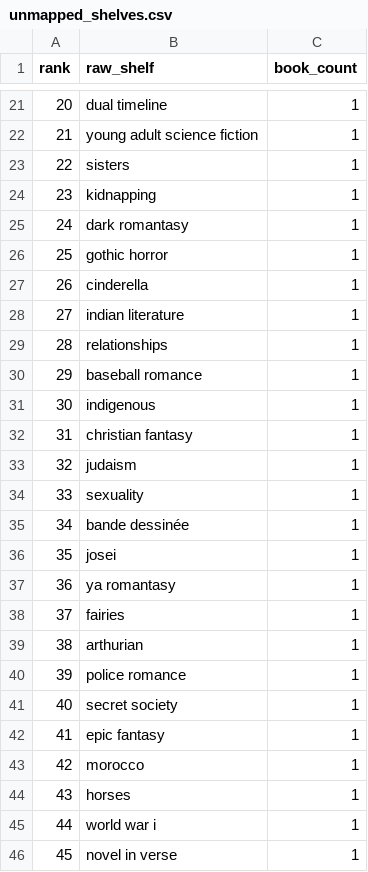
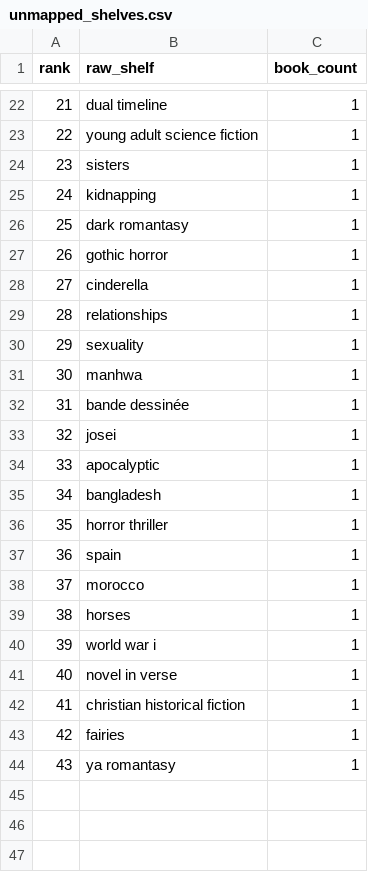
Before and after one commit to mariah32p/threnne-analytics, a CSV file: data/exports/unmapped_shelves.csv, drawn as a sheet; only a part is shown, gaps mark what is left out; removed rows and columns are numbered as before the commit, all else as after; the diff covers the shown part only; the diff names each change by its address in the sheet, - before the commit and + after, or states it on an @@ line.

```diff
--- a/data/exports/unmapped_shelves.csv
+++ b/data/exports/unmapped_shelves.csv
@@ column A (rank) renumbered between rows 7 and 41 @@
-row 28: 27 | indian literature | 1
-row 30: 29 | baseball romance | 1
-row 31: 30 | indigenous | 1
-row 32: 31 | christian fantasy | 1
-row 33: 32 | judaism | 1
+row 31: 30 | manhwa | 1
-B34 (raw_shelf): ya romantasy
+B34 (raw_shelf): apocalyptic
-B35 (raw_shelf): arthurian
+B35 (raw_shelf): bangladesh
-B36 (raw_shelf): police romance
+B36 (raw_shelf): horror thriller
-row 41: 40 | secret society | 1
-B37 (raw_shelf): epic fantasy
+B37 (raw_shelf): spain
+row 42: 41 | christian historical fiction | 1
@@ row 38 moved to row 43: 42 @@
+row 44: 43 | ya romantasy | 1
```
Also changed, not shown: 9 added rows, 8 removed rows and 5 edited cells elsewhere in this file, data/exports/forecast_report.csv, data/exports/forecast_stacks_report.csv, 3 other files.
